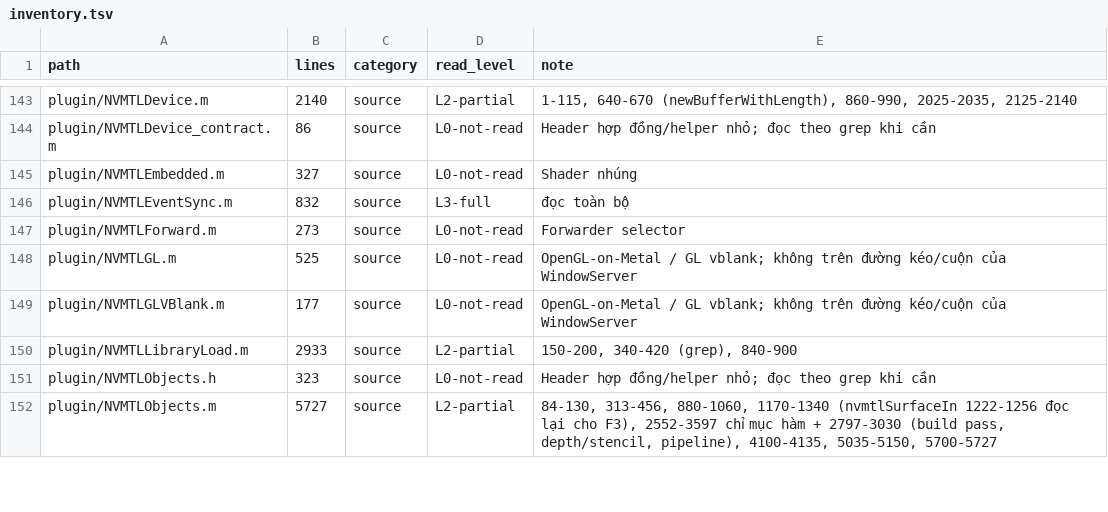
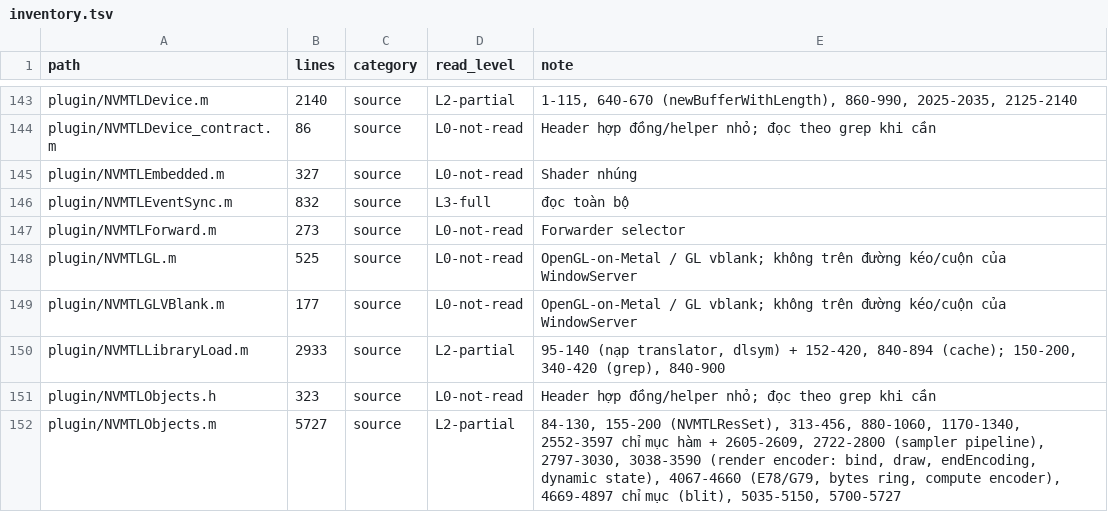
Before and after one commit to trancongtu550/nvidia-macos-driver, a TSV file: audit/inventory.tsv, drawn as a sheet; only a part is shown, gaps mark what is left out; the diff covers the shown part only.

```diff
--- a/audit/inventory.tsv
+++ b/audit/inventory.tsv
@@ -149,4 +149,4 @@ plugin/NVMTLGL.m	525	source	L0-not-read	OpenGL-on-Metal / GL vblank; không trê
 plugin/NVMTLGLVBlank.m	177	source	L0-not-read	OpenGL-on-Metal / GL vblank; không trên đường kéo/cuộn của WindowServer
-plugin/NVMTLLibraryLoad.m	2933	source	L2-partial	150-200, 340-420 (grep), 840-900
+plugin/NVMTLLibraryLoad.m	2933	source	L2-partial	95-140 (nạp translator, dlsym) + 152-420, 840-894 (cache); 150-200, 340-420 (grep), 840-900
 plugin/NVMTLObjects.h	323	source	L0-not-read	Header hợp đồng/helper nhỏ; đọc theo grep khi cần
-plugin/NVMTLObjects.m	5727	source	L2-partial	84-130, 313-456, 880-1060, 1170-1340 (nvmtlSurfaceIn 1222-1256 đọc lại cho F3), 2552-3597 chỉ mục hàm + 2797-3030 (build pass, depth/stencil, pipeline), 4100-4135, 5035-5150, 5700-5727
+plugin/NVMTLObjects.m	5727	source	L2-partial	84-130, 155-200 (NVMTLResSet), 313-456, 880-1060, 1170-1340, 2552-3597 chỉ mục hàm + 2605-2609, 2722-2800 (sampler pipeline), 2797-3030, 3038-3590 (render encoder: bind, draw, endEncoding, dynamic state), 4067-4660 (E78/G79, bytes ring, compute encoder), 4669-4897 chỉ mục (blit), 5035-5150, 5700-5727
```
Also changed, not shown: 11 edited cells elsewhere in this file, 6 other files.
